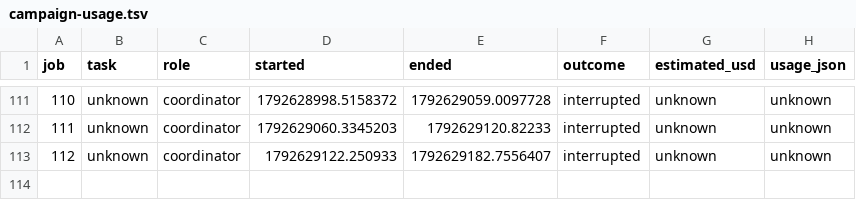
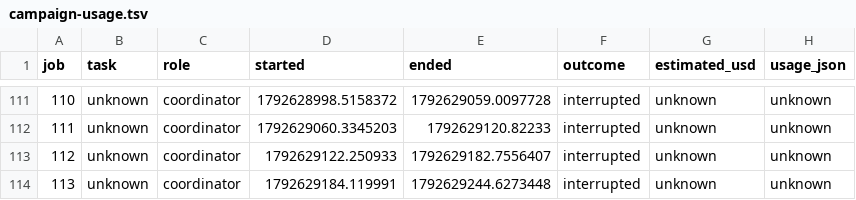
Before and after one commit to ZaytaM/log-gas-lean, a TSV file: state/campaign-usage.tsv, drawn as a sheet; only a part is shown, gaps mark what is left out.

Commit message:
Report main theorem campaign progress and usage

```diff
--- a/state/campaign-usage.tsv
+++ b/state/campaign-usage.tsv
@@ -113 +113,2 @@ job	task	role	started	ended	outcome	estimated_usd	usage_json
 112	unknown	coordinator	1792629122.250933	1792629182.7556407	interrupted	unknown	unknown
+113	unknown	coordinator	1792629184.119991	1792629244.6273448	interrupted	unknown	unknown
```
Also changed, not shown: 1 other file.
